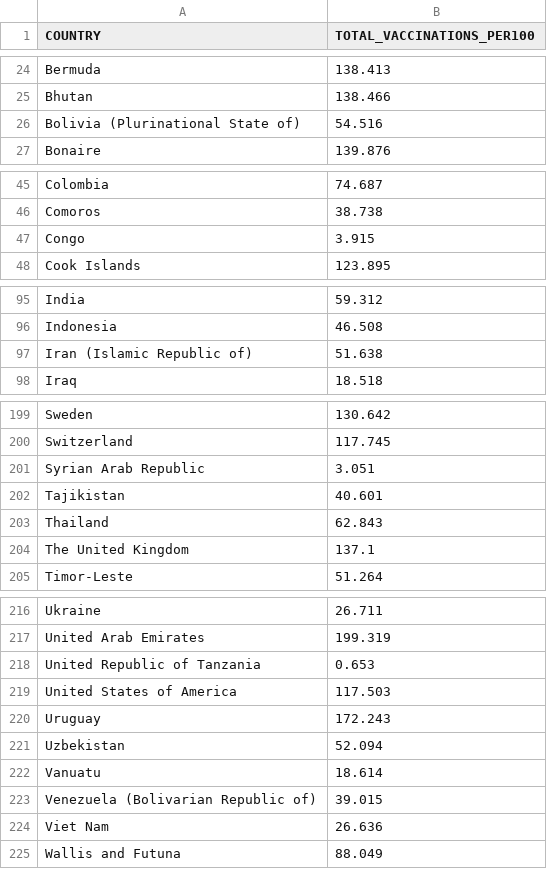
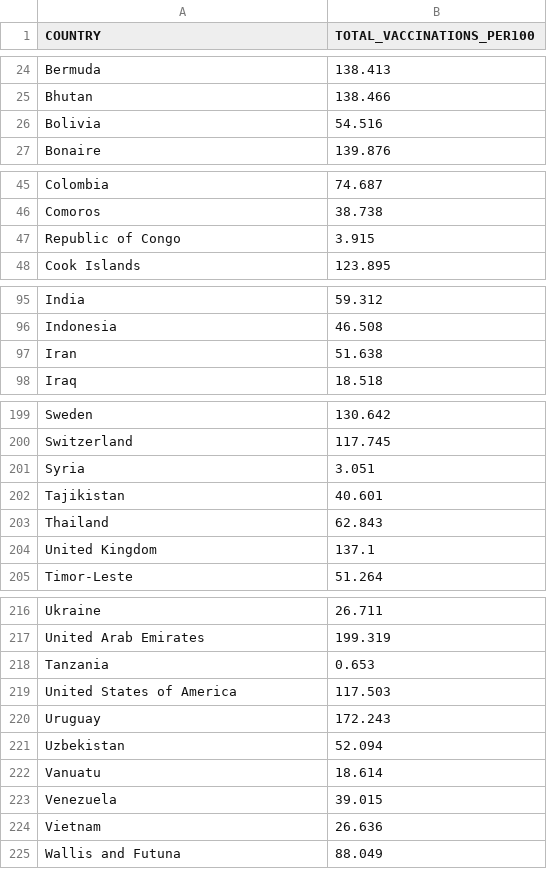
Before and after one commit to TanWZac/homework3.github.io, a CSV file: data/Total_vaccination(1).csv, drawn as a sheet; only a part is shown, gaps mark what is left out; the diff covers the shown part only.

Commit message:
updata coutry name

```diff
--- a/data/Total_vaccination(1).csv
+++ b/data/Total_vaccination(1).csv
@@ -25,3 +25,3 @@ Bermuda,138.413
 Bhutan,138.466
-Bolivia (Plurinational State of),54.516
+Bolivia,54.516
 Bonaire,139.876
@@ -46,3 +46,3 @@ Colombia,74.687
 Comoros,38.738
-Congo,3.915
+Republic of Congo,3.915
 Cook Islands,123.895
@@ -96,3 +96,3 @@ India,59.312
 Indonesia,46.508
-Iran (Islamic Republic of),51.638
+Iran,51.638
 Iraq,18.518
@@ -200,6 +200,6 @@ Sweden,130.642
 Switzerland,117.745
-Syrian Arab Republic,3.051
+Syria,3.051
 Tajikistan,40.601
 Thailand,62.843
-The United Kingdom,137.1
+United Kingdom,137.1
 Timor-Leste,51.264
@@ -217,3 +217,3 @@ Ukraine,26.711
 United Arab Emirates,199.319
-United Republic of Tanzania,0.653
+Tanzania,0.653
 United States of America,117.503
@@ -222,4 +222,4 @@ Uzbekistan,52.094
 Vanuatu,18.614
-Venezuela (Bolivarian Republic of),39.015
-Viet Nam,26.636
+Venezuela,39.015
+Vietnam,26.636
 Wallis and Futuna,88.049
```
Also changed, not shown: 2 edited cells elsewhere in this file.
